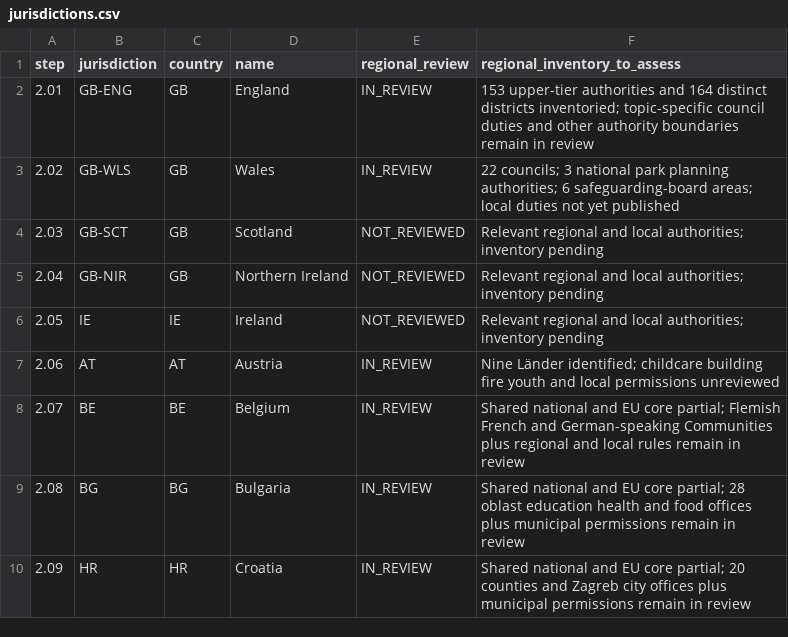
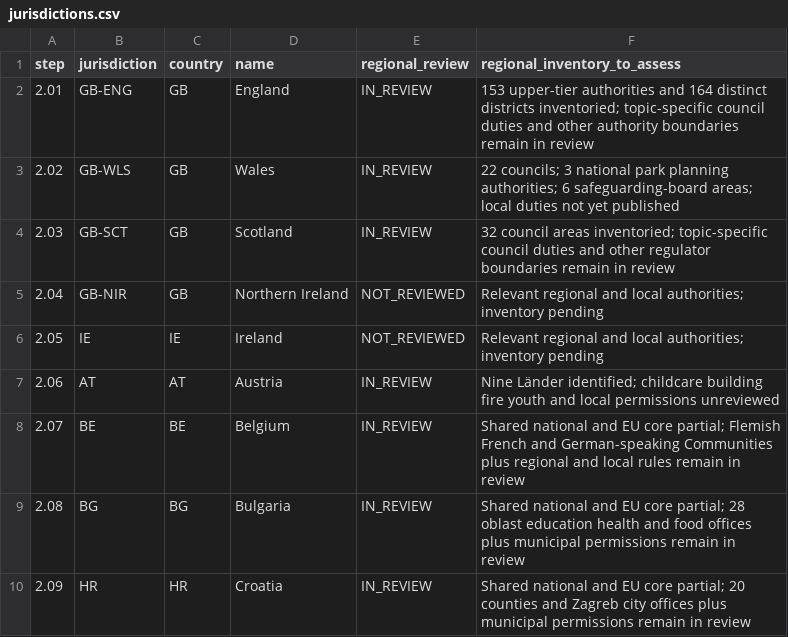
Before and after one commit to FSS-Ltd/pathway, a CSV file: docs/NexStepsV2/compliance/jurisdictions.csv, drawn as a sheet; only a part is shown.

Commit message:
feat(compliance): inventory Scotland council areas

```diff
--- a/docs/NexStepsV2/compliance/jurisdictions.csv
+++ b/docs/NexStepsV2/compliance/jurisdictions.csv
@@ -3,3 +3,3 @@ step,jurisdiction,country,name,regional_review,regional_inventory_to_assess
 2.02,GB-WLS,GB,Wales,IN_REVIEW,22 councils; 3 national park planning authorities; 6 safeguarding-board areas; local duties not yet published
-2.03,GB-SCT,GB,Scotland,NOT_REVIEWED,Relevant regional and local authorities; inventory pending
+2.03,GB-SCT,GB,Scotland,IN_REVIEW,32 council areas inventoried; topic-specific council duties and other regulator boundaries remain in review
 2.04,GB-NIR,GB,Northern Ireland,NOT_REVIEWED,Relevant regional and local authorities; inventory pending
```
Also changed, not shown: 27 other files.
